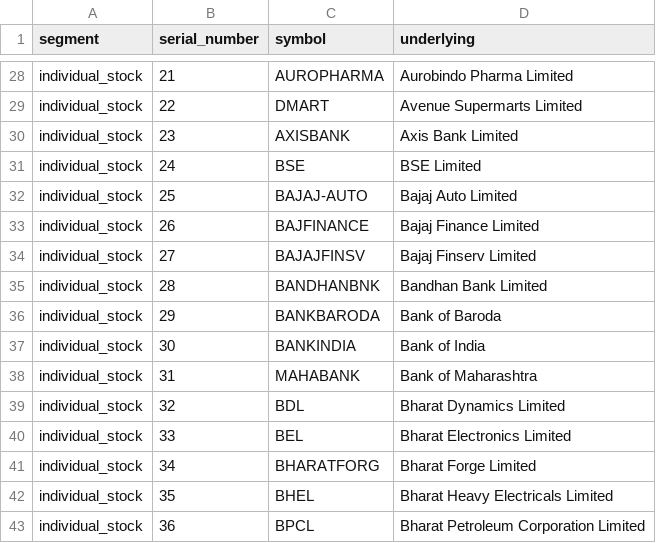
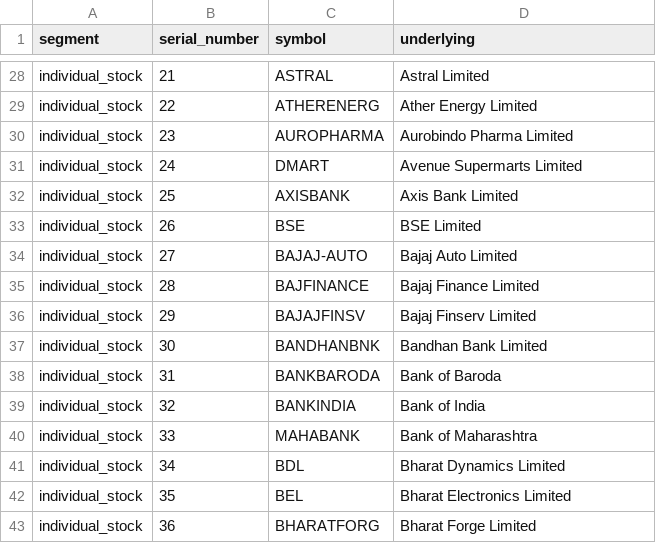
Before and after one commit to pagipari-hub/fii-accumulation-engine, a CSV file: data/raw/fno_underlyings/fno_underlyings_current.csv, drawn as a sheet; only a part is shown, gaps mark what is left out; the diff covers the shown part only; the diff names each change by its address in the sheet, - before the commit and + after, or states it on an @@ line.

```diff
--- a/data/raw/fno_underlyings/fno_underlyings_current.csv
+++ b/data/raw/fno_underlyings/fno_underlyings_current.csv
-C28 (symbol): AUROPHARMA
+C28 (symbol): ASTRAL
-D28 (underlying): Aurobindo Pharma Limited
+D28 (underlying): Astral Limited
-C29 (symbol): DMART
+C29 (symbol): ATHERENERG
-D29 (underlying): Avenue Supermarts Limited
+D29 (underlying): Ather Energy Limited
-C30 (symbol): AXISBANK
+C30 (symbol): AUROPHARMA
-D30 (underlying): Axis Bank Limited
+D30 (underlying): Aurobindo Pharma Limited
-C31 (symbol): BSE
+C31 (symbol): DMART
-D31 (underlying): BSE Limited
+D31 (underlying): Avenue Supermarts Limited
-C32 (symbol): BAJAJ-AUTO
+C32 (symbol): AXISBANK
-D32 (underlying): Bajaj Auto Limited
+D32 (underlying): Axis Bank Limited
-C33 (symbol): BAJFINANCE
+C33 (symbol): BSE
-D33 (underlying): Bajaj Finance Limited
+D33 (underlying): BSE Limited
-C34 (symbol): BAJAJFINSV
+C34 (symbol): BAJAJ-AUTO
-D34 (underlying): Bajaj Finserv Limited
+D34 (underlying): Bajaj Auto Limited
-C35 (symbol): BANDHANBNK
+C35 (symbol): BAJFINANCE
-D35 (underlying): Bandhan Bank Limited
+D35 (underlying): Bajaj Finance Limited
-C36 (symbol): BANKBARODA
+C36 (symbol): BAJAJFINSV
-D36 (underlying): Bank of Baroda
+D36 (underlying): Bajaj Finserv Limited
-C37 (symbol): BANKINDIA
+C37 (symbol): BANDHANBNK
-D37 (underlying): Bank of India
+D37 (underlying): Bandhan Bank Limited
-C38 (symbol): MAHABANK
+C38 (symbol): BANKBARODA
-D38 (underlying): Bank of Maharashtra
+D38 (underlying): Bank of Baroda
-C39 (symbol): BDL
+C39 (symbol): BANKINDIA
-D39 (underlying): Bharat Dynamics Limited
+D39 (underlying): Bank of India
-C40 (symbol): BEL
+C40 (symbol): MAHABANK
-D40 (underlying): Bharat Electronics Limited
+D40 (underlying): Bank of Maharashtra
-C41 (symbol): BHARATFORG
+C41 (symbol): BDL
-D41 (underlying): Bharat Forge Limited
+D41 (underlying): Bharat Dynamics Limited
-C42 (symbol): BHEL
+C42 (symbol): BEL
-D42 (underlying): Bharat Heavy Electricals Limited
+D42 (underlying): Bharat Electronics Limited
-C43 (symbol): BPCL
+C43 (symbol): BHARATFORG
-D43 (underlying): Bharat Petroleum Corporation Limited
+D43 (underlying): Bharat Forge Limited
```
Also changed, not shown: 158 edited cells elsewhere in this file, data/raw/fno_universe/nifty500_fno_status_current.csv, 9 other files.
